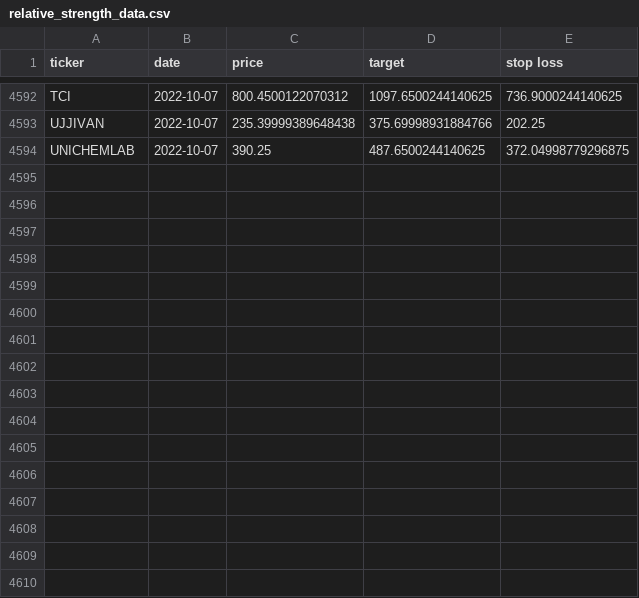
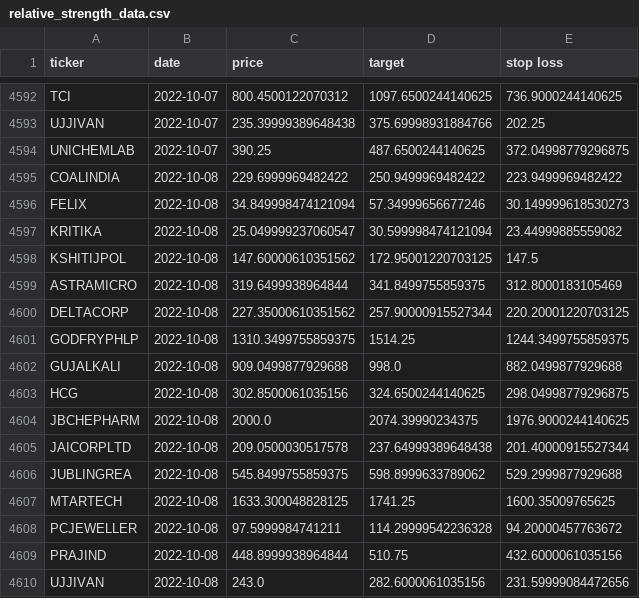
Before and after one commit to sswtlshth/ticker_data, a CSV file: output/relative_strength_data.csv, drawn as a sheet; only a part is shown, gaps mark what is left out; the diff names each change by its address in the sheet, - before the commit and + after, or states it on an @@ line.

Commit message:
automated script

```diff
--- a/output/relative_strength_data.csv
+++ b/output/relative_strength_data.csv
+row 4595: COALINDIA | 2022-10-08 | 229.6999969482422 | 250.9499969482422 | 223.9499969482422
+row 4596: FELIX | 2022-10-08 | 34.849998474121094 | 57.34999656677246 | 30.149999618530273
+row 4597: KRITIKA | 2022-10-08 | 25.049999237060547 | 30.599998474121094 | 23.44999885559082
+row 4598: KSHITIJPOL | 2022-10-08 | 147.60000610351562 | 172.95001220703125 | 147.5
+row 4599: ASTRAMICRO | 2022-10-08 | 319.6499938964844 | 341.8499755859375 | 312.8000183105469
+row 4600: DELTACORP | 2022-10-08 | 227.35000610351562 | 257.90000915527344 | 220.20001220703125
+row 4601: GODFRYPHLP | 2022-10-08 | 1310.3499755859375 | 1514.25 | 1244.3499755859375
+row 4602: GUJALKALI | 2022-10-08 | 909.0499877929688 | 998.0 | 882.0499877929688
+row 4603: HCG | 2022-10-08 | 302.8500061035156 | 324.6500244140625 | 298.04998779296875
+row 4604: JBCHEPHARM | 2022-10-08 | 2000.0 | 2074.39990234375 | 1976.9000244140625
+row 4605: JAICORPLTD | 2022-10-08 | 209.0500030517578 | 237.64999389648438 | 201.40000915527344
+row 4606: JUBLINGREA | 2022-10-08 | 545.8499755859375 | 598.8999633789062 | 529.2999877929688
+row 4607: MTARTECH | 2022-10-08 | 1633.300048828125 | 1741.25 | 1600.35009765625
+row 4608: PCJEWELLER | 2022-10-08 | 97.5999984741211 | 114.29999542236328 | 94.20000457763672
+row 4609: PRAJIND | 2022-10-08 | 448.8999938964844 | 510.75 | 432.6000061035156
+row 4610: UJJIVAN | 2022-10-08 | 243.0 | 282.6000061035156 | 231.59999084472656
```
